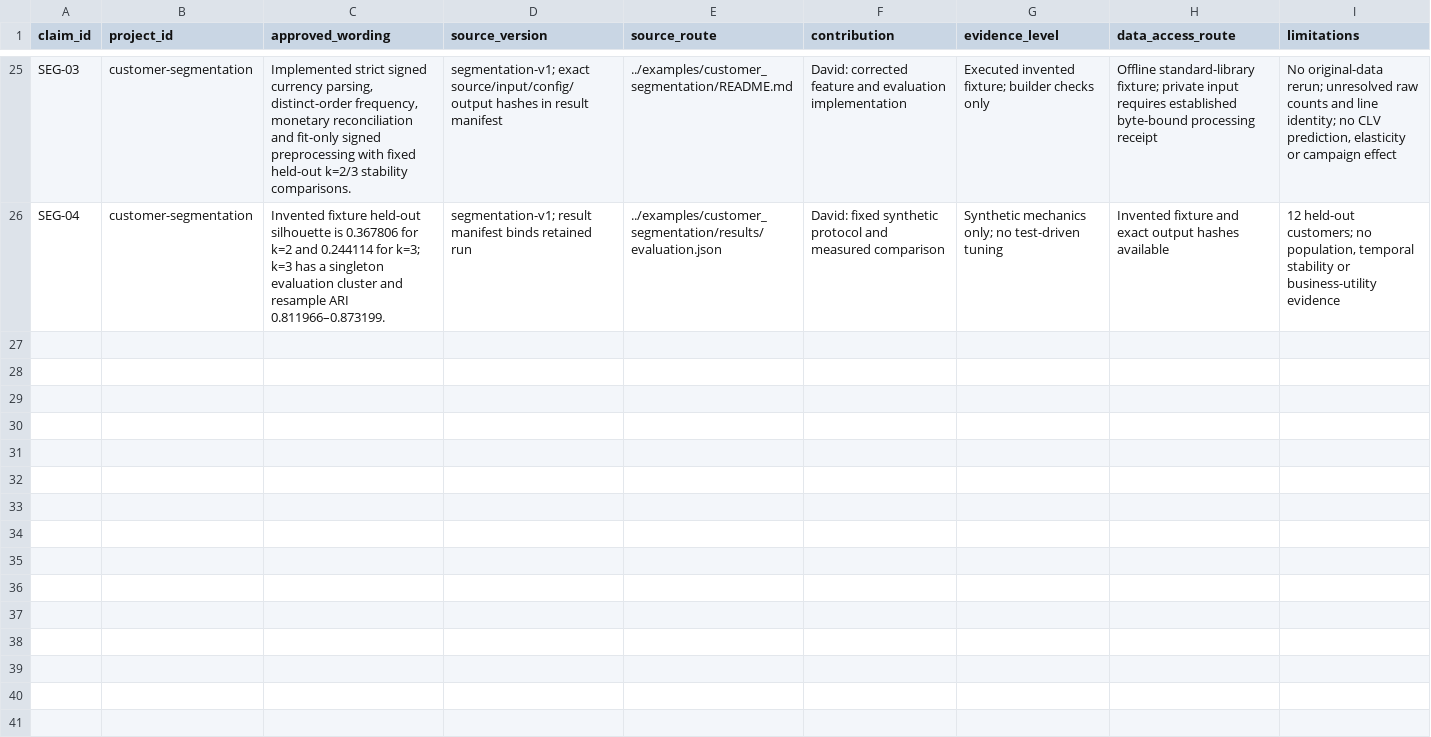
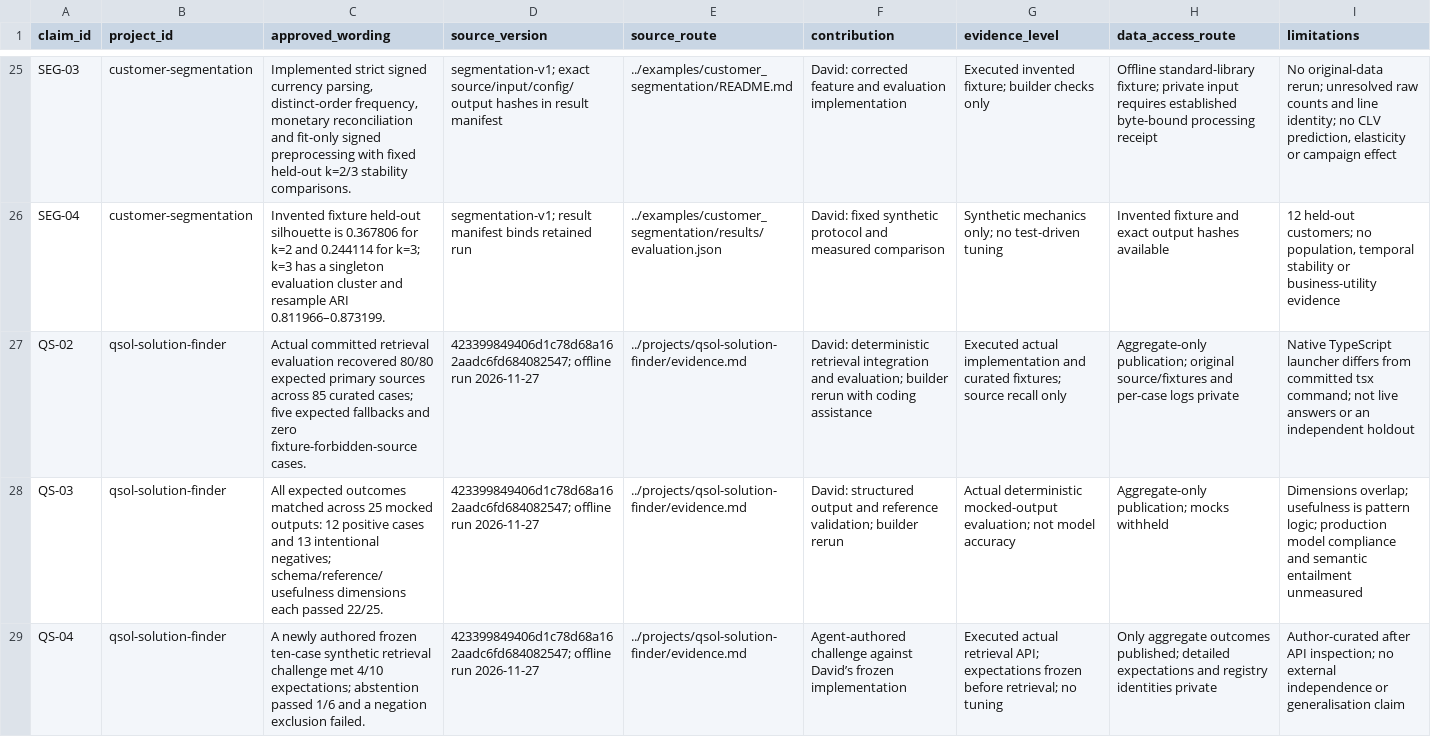
Before and after one commit to Q-types/Portfolio, a CSV file: docs/claims.csv, drawn as a sheet; only a part is shown, gaps mark what is left out; the diff names each change by its address in the sheet, - before the commit and + after, or states it on an @@ line.

Commit message:
Document measured QSol retrieval and output-contract evidence

```diff
--- a/docs/claims.csv
+++ b/docs/claims.csv
+row 27: QS-02 | qsol-solution-finder | Actual committed retrieval evaluation recovered 80/80 expected primary sources across 85 curated cases; five expected fallbacks and zero fixture-forbidden-source cases. | 423399849406d1c78d68a162aadc6fd684082547; offline run 2026-11-27 | ../projects/qsol-solution-finder/evidence.md | David: deterministic retrieval integration and evaluation; builder rerun with coding assistance | Executed actual implementation and curated fixtures; source recall only | Aggregate-only publication; original source/fixtures and per-case logs private | Native TypeScript launcher differs from committed tsx command; not live answers or an independent holdout
+row 28: QS-03 | qsol-solution-finder | All expected outcomes matched across 25 mocked outputs: 12 positive cases and 13 intentional negatives; schema/reference/usefulness dimensions each passed 22/25. | 423399849406d1c78d68a162aadc6fd684082547; offline run 2026-11-27 | ../projects/qsol-solution-finder/evidence.md | David: structured output and reference validation; builder rerun | Actual deterministic mocked-output evaluation; not model accuracy | Aggregate-only publication; mocks withheld | Dimensions overlap; usefulness is pattern logic; production model compliance and semantic entailment unmeasured
+row 29: QS-04 | qsol-solution-finder | A newly authored frozen ten-case synthetic retrieval challenge met 4/10 expectations; abstention passed 1/6 and a negation exclusion failed. | 423399849406d1c78d68a162aadc6fd684082547; offline run 2026-11-27 | ../projects/qsol-solution-finder/evidence.md | Agent-authored challenge against David’s frozen implementation | Executed actual retrieval API; expectations frozen before retrieval; no tuning | Only aggregate outcomes published; detailed expectations and registry identities private | Author-curated after API inspection; no external independence or generalisation claim
```
Also changed, not shown: docs/provenance.csv, 7 other files.
